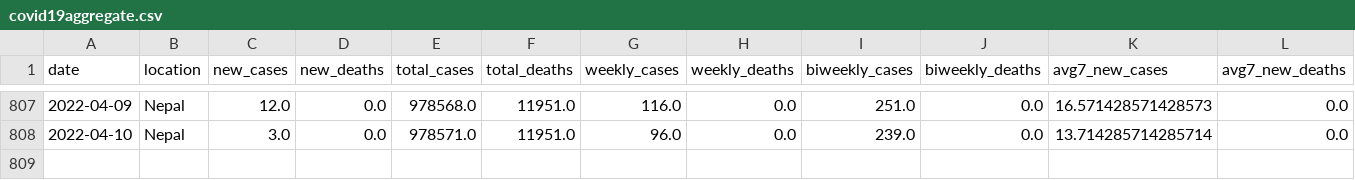
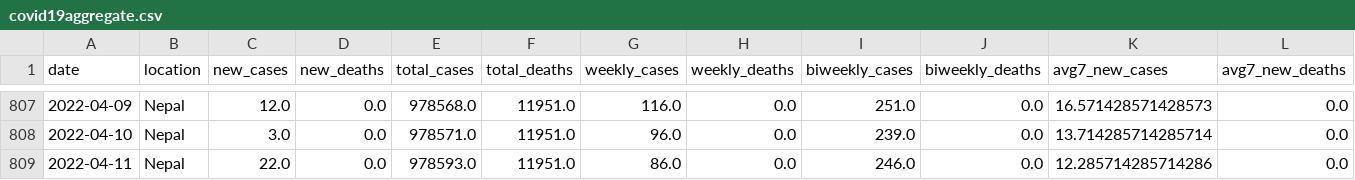
Before and after one commit to rvibek/covid19_nepal, a CSV file: data/covid19aggregate.csv, drawn as a sheet; only a part is shown, gaps mark what is left out.

```diff
--- a/data/covid19aggregate.csv
+++ b/data/covid19aggregate.csv
@@ -808 +808,2 @@ date,location,new_cases,new_deaths,total_cases,total_deaths,weekly_cases,weekly_
 2022-04-10,Nepal,3.0,0.0,978571.0,11951.0,96.0,0.0,239.0,0.0,13.714285714285714,0.0
+2022-04-11,Nepal,22.0,0.0,978593.0,11951.0,86.0,0.0,246.0,0.0,12.285714285714286,0.0
```
Also changed, not shown: data/nepal_covid19JHU.csv, 1 other file.
